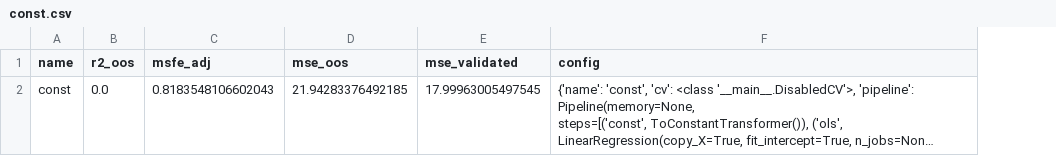
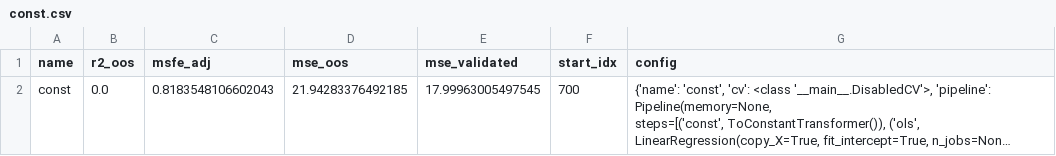
Before and after one commit to paveles/Machine_Learning_and_Equity_Index_Returns, a CSV file: out/pickle/const.csv, drawn as a sheet; long unchanged cells end in …; the diff names each change by its address in the sheet, - before the commit and + after, or states it on an @@ line.

```diff
--- a/out/pickle/const.csv
+++ b/out/pickle/const.csv
+column F (start_idx), row 2: 700
```
Also changed, not shown: out/pickle/All_Models.csv, 7 other files.
